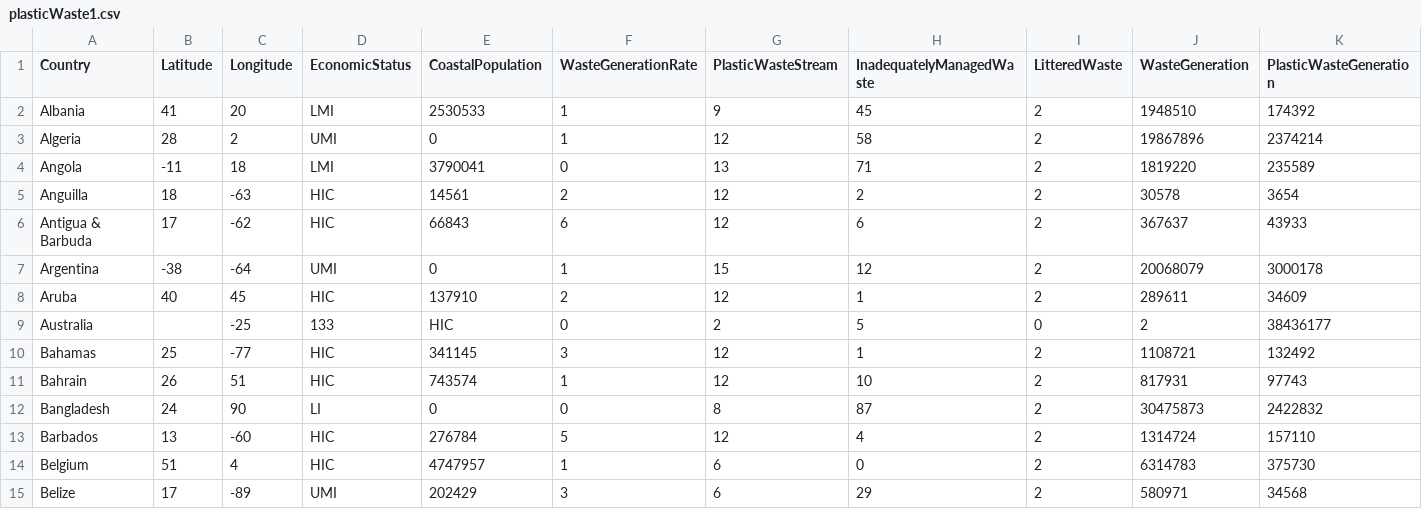
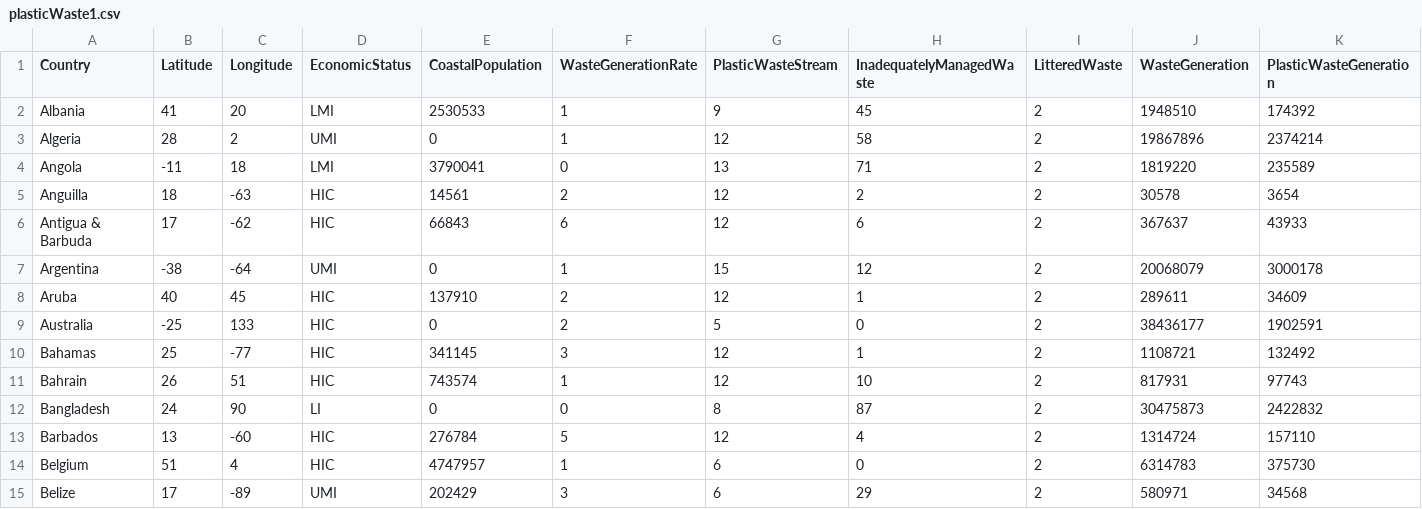
Before and after one commit to angles-d/HackGT8, a CSV file: plasticWaste1.csv, drawn as a sheet; only a part is shown; the diff covers the shown part only; the diff names each change by its address in the sheet, - before the commit and + after, or states it on an @@ line.

Commit message:
Update plasticWaste1.csv

```diff
--- a/plasticWaste1.csv
+++ b/plasticWaste1.csv
-B9 (Latitude): (empty)
+B9 (Latitude): -25
-C9 (Longitude): -25
+C9 (Longitude): 133
-D9 (EconomicStatus): 133
+D9 (EconomicStatus): HIC
-E9 (CoastalPopulation): HIC
+E9 (CoastalPopulation): 0
-F9 (WasteGenerationRate): 0
+F9 (WasteGenerationRate): 2
-G9 (PlasticWasteStream): 2
+G9 (PlasticWasteStream): 5
-H9 (InadequatelyManagedWaste): 5
+H9 (InadequatelyManagedWaste): 0
-I9 (LitteredWaste): 0
+I9 (LitteredWaste): 2
-J9 (WasteGeneration): 2
+J9 (WasteGeneration): 38436177
-K9 (PlasticWasteGeneration): 38436177
+K9 (PlasticWasteGeneration): 1902591
```
Also changed, not shown: 4 edited cells elsewhere in this file.
